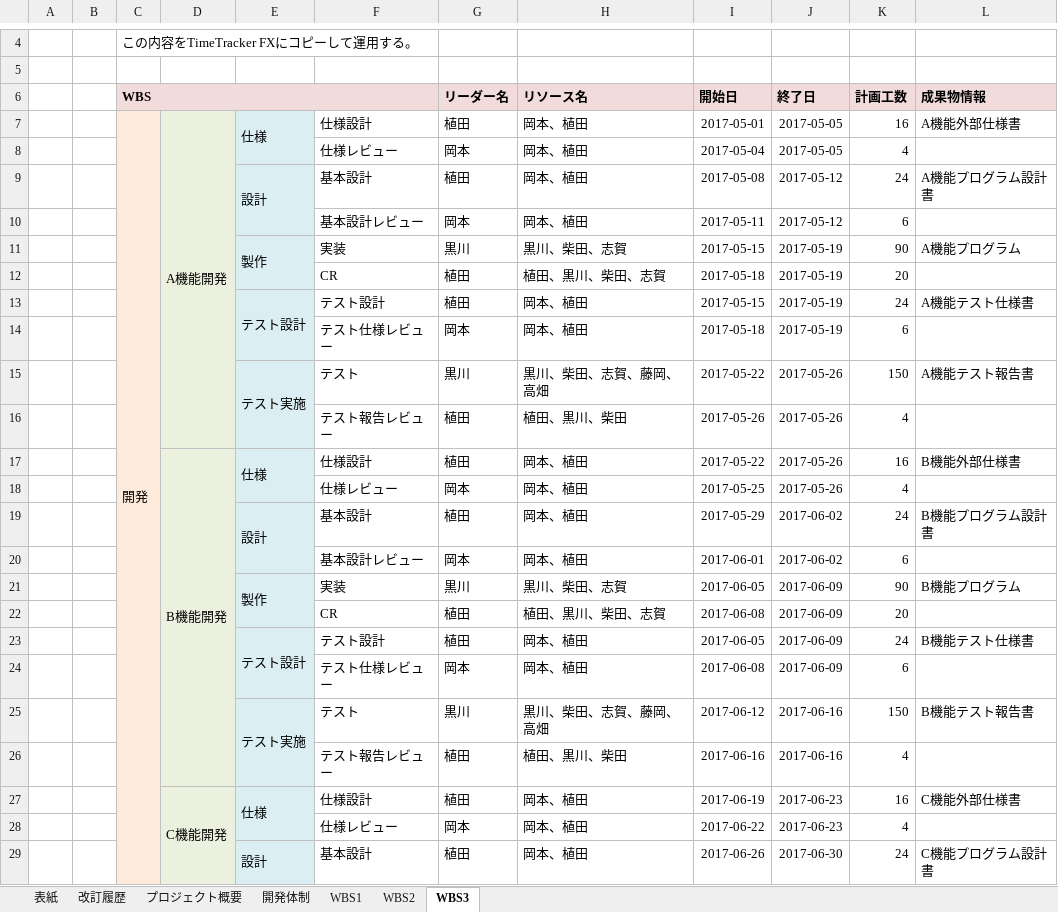
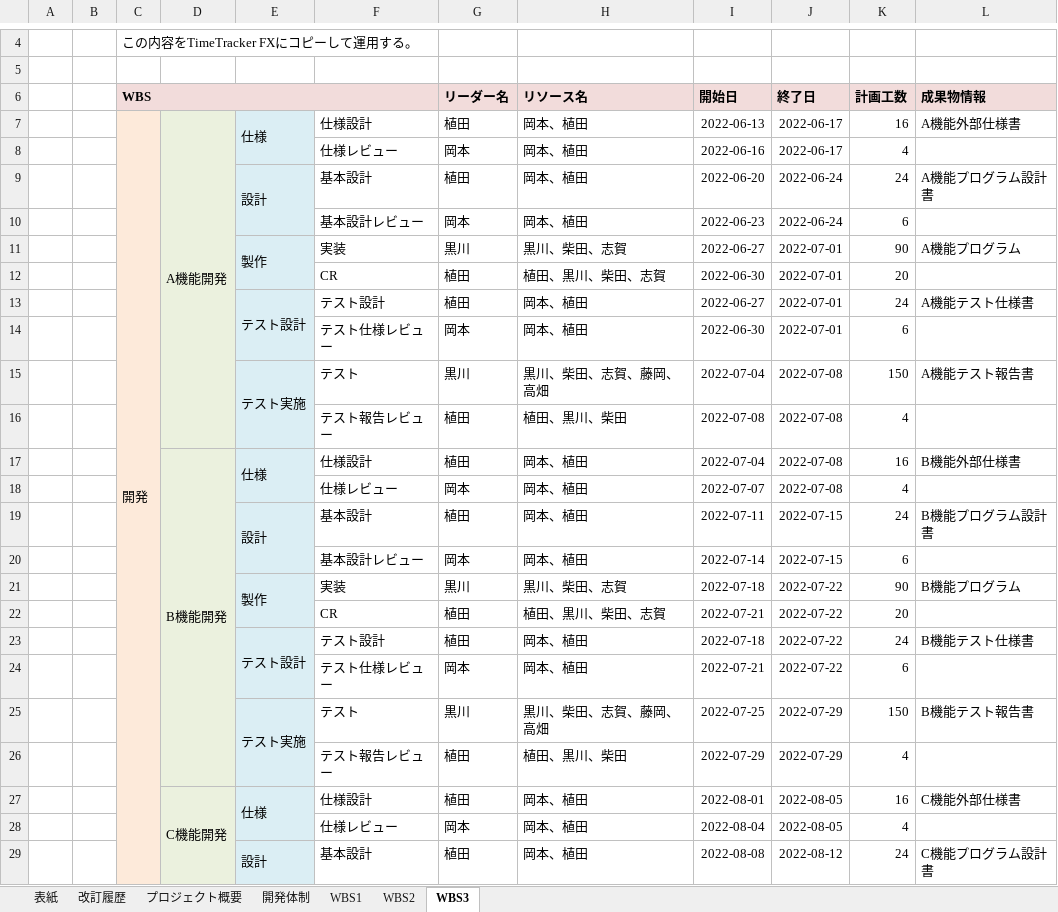
Before and after one commit to tsuzukita/ReviewSample, an Excel workbook: docs/T製品開発/T製品開発 計画書.xlsx, sheet WBS3, drawn as a sheet; only a part is shown, gaps mark what is left out; values as stored, in another font and other column widths than the file's, no borders; the diff covers the shown part only; the diff names each change by its address in the sheet, - before the commit and + after, or states it on an @@ line.

```diff
--- a/docs/T製品開発/T製品開発 計画書.xlsx (sheet WBS3)
+++ b/docs/T製品開発/T製品開発 計画書.xlsx (sheet WBS3)
-I7 (開始日): 2017-05-01
+I7 (開始日): 2022-06-13
-J7:J8 (終了日): 2017-05-05
+J7:J8 (終了日): 2022-06-17
-I8 (開始日): 2017-05-04
+I8 (開始日): 2022-06-16
-I9 (開始日): 2017-05-08
+I9 (開始日): 2022-06-20
-J9:J10 (終了日): 2017-05-12
+J9:J10 (終了日): 2022-06-24
-I10 (開始日): 2017-05-11
+I10 (開始日): 2022-06-23
-I11 (開始日): 2017-05-15
+I11 (開始日): 2022-06-27
-J11:J14 (終了日): 2017-05-19
+J11:J14 (終了日): 2022-07-01
-I12 (開始日): 2017-05-18
+I12 (開始日): 2022-06-30
-I13 (開始日): 2017-05-15
+I13 (開始日): 2022-06-27
-I14 (開始日): 2017-05-18
+I14 (開始日): 2022-06-30
-I15 (開始日): 2017-05-22
+I15 (開始日): 2022-07-04
-J15:J18 (終了日): 2017-05-26
+J15:J18 (終了日): 2022-07-08
-I16 (開始日): 2017-05-26
+I16 (開始日): 2022-07-08
-I17 (開始日): 2017-05-22
+I17 (開始日): 2022-07-04
-I18 (開始日): 2017-05-25
+I18 (開始日): 2022-07-07
-I19 (開始日): 2017-05-29
+I19 (開始日): 2022-07-11
-J19:J20 (終了日): 2017-06-02
+J19:J20 (終了日): 2022-07-15
-I20 (開始日): 2017-06-01
+I20 (開始日): 2022-07-14
-I21 (開始日): 2017-06-05
+I21 (開始日): 2022-07-18
-J21:J24 (終了日): 2017-06-09
+J21:J24 (終了日): 2022-07-22
-I22 (開始日): 2017-06-08
+I22 (開始日): 2022-07-21
-I23 (開始日): 2017-06-05
+I23 (開始日): 2022-07-18
-I24 (開始日): 2017-06-08
+I24 (開始日): 2022-07-21
-I25 (開始日): 2017-06-12
+I25 (開始日): 2022-07-25
-J25:J26 (終了日): 2017-06-16
+J25:J26 (終了日): 2022-07-29
-I26 (開始日): 2017-06-16
+I26 (開始日): 2022-07-29
-I27 (開始日): 2017-06-19
+I27 (開始日): 2022-08-01
-J27:J28 (終了日): 2017-06-23
+J27:J28 (終了日): 2022-08-05
-I28 (開始日): 2017-06-22
+I28 (開始日): 2022-08-04
-I29 (開始日): 2017-06-26
+I29 (開始日): 2022-08-08
-J29 (終了日): 2017-06-30
+J29 (終了日): 2022-08-12
```
Also changed, not shown: 22 edited cells elsewhere in this sheet, sheet WBS2, sheet 開発体制, sheet 改訂履歴, sheet プロジェクト概要, sheet 表紙, charts or pictures.
